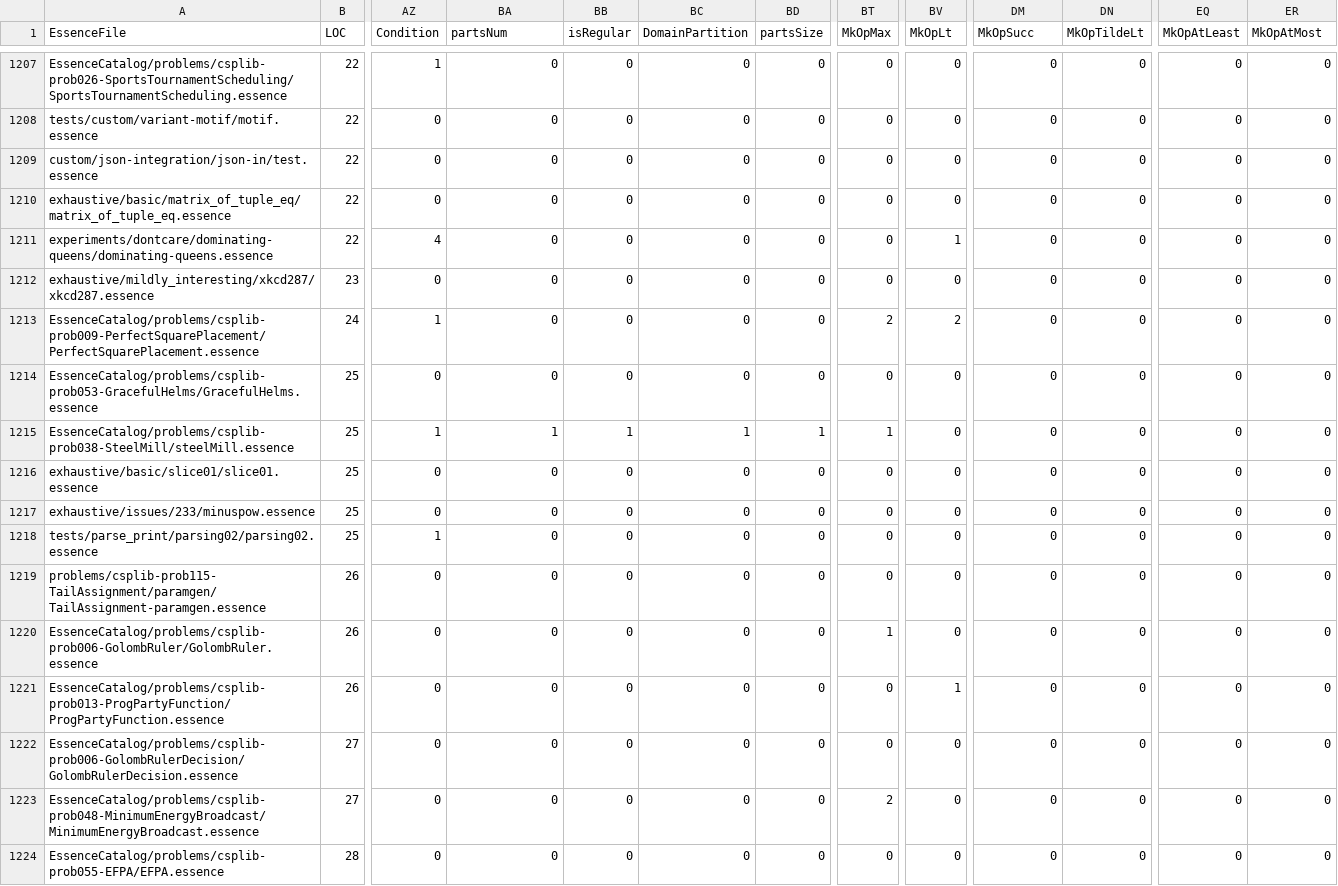
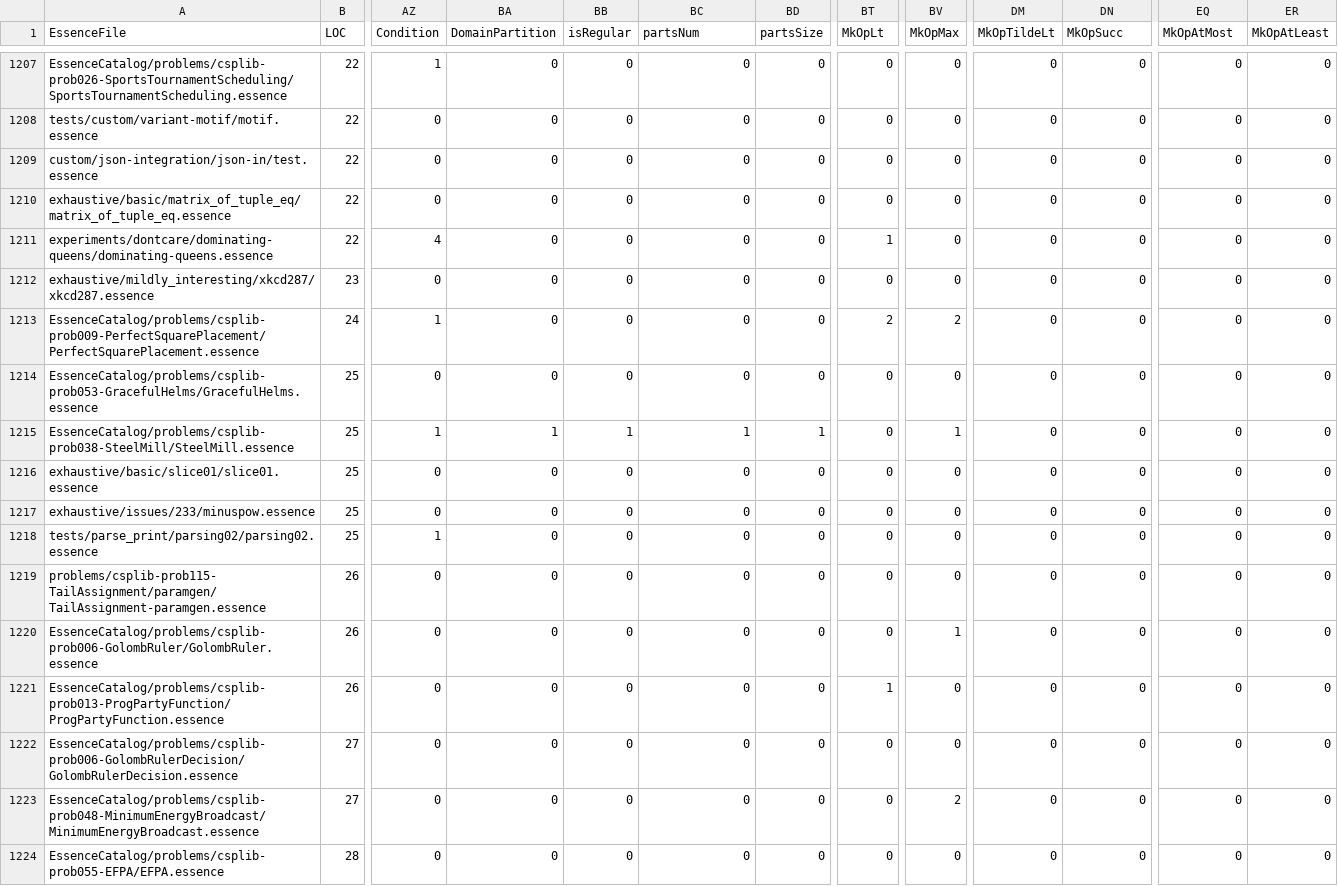
Before and after one commit to lixitrixi/conjure-oxide, a CSV file: tools/essence-feature-usage-stats/data.csv, drawn as a sheet; only a part is shown, gaps mark what is left out; the diff covers the shown part only; the diff names each change by its address in the sheet, - before the commit and + after, or states it on an @@ line.

Commit message:
Actions: Deploy the essence features usage table 🚀

```diff
--- a/tools/essence-feature-usage-stats/data.csv
+++ b/tools/essence-feature-usage-stats/data.csv
-BA1: partsNum
+BA1: DomainPartition
-BC1: DomainPartition
+BC1: partsNum
-BT1: MkOpMax
+BT1: MkOpLt
-BV1: MkOpLt
+BV1: MkOpMax
-DM1: MkOpSucc
+DM1: MkOpTildeLt
-DN1: MkOpTildeLt
+DN1: MkOpSucc
-EQ1: MkOpAtLeast
+EQ1: MkOpAtMost
-ER1: MkOpAtMost
+ER1: MkOpAtLeast
-BT1211 (MkOpLt): 0
+BT1211 (MkOpLt): 1
-BV1211 (MkOpMax): 1
+BV1211 (MkOpMax): 0
-A1215 (EssenceFile): EssenceCatalog/problems/csplib-prob038-SteelMill/steelMill.essence
+A1215 (EssenceFile): EssenceCatalog/problems/csplib-prob038-SteelMill/SteelMill.essence
-BT1215 (MkOpLt): 1
+BT1215 (MkOpLt): 0
-BV1215 (MkOpMax): 0
+BV1215 (MkOpMax): 1
-BT1220 (MkOpLt): 1
+BT1220 (MkOpLt): 0
-BV1220 (MkOpMax): 0
+BV1220 (MkOpMax): 1
-BT1221 (MkOpLt): 0
+BT1221 (MkOpLt): 1
-BV1221 (MkOpMax): 1
+BV1221 (MkOpMax): 0
-BT1223 (MkOpLt): 2
+BT1223 (MkOpLt): 0
-BV1223 (MkOpMax): 0
+BV1223 (MkOpMax): 2
```
Also changed, not shown: 150 edited cells elsewhere in this file, 1 other file.
